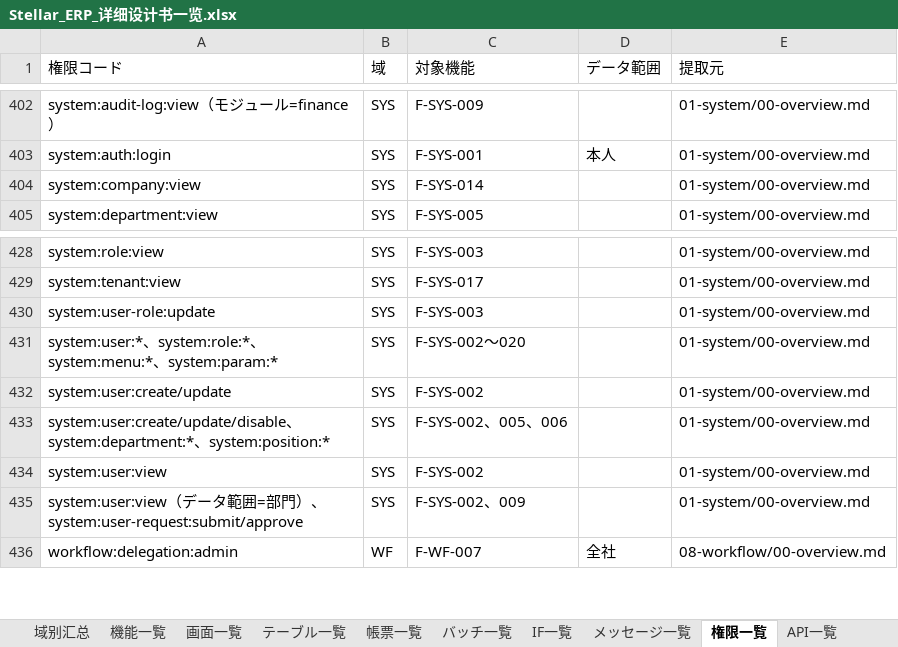
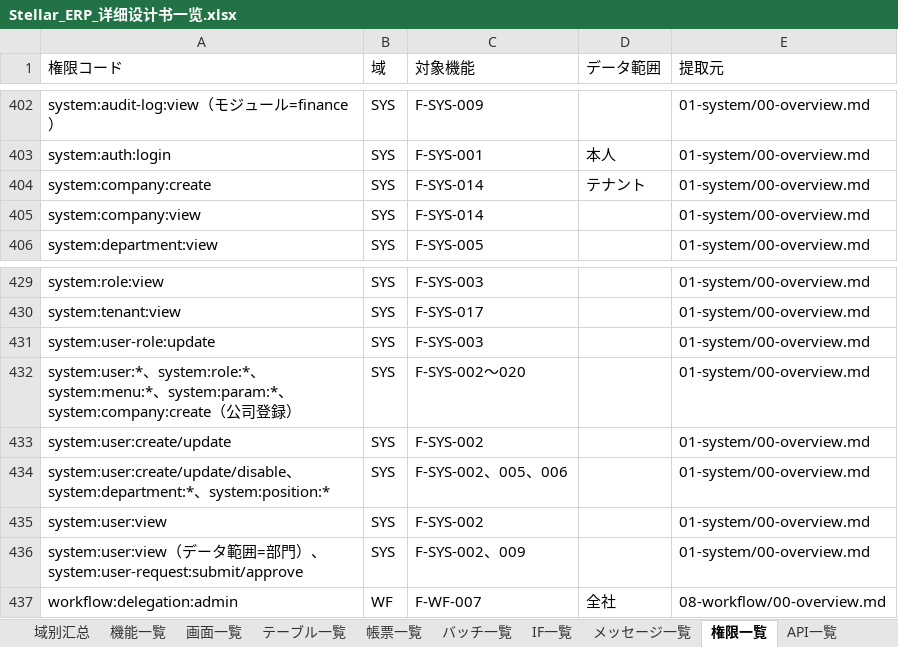
Before and after one commit to Akarin7784/stellar-erp, an Excel workbook: docs/design/20-matrix/Stellar_ERP_详细设计书一览.xlsx, sheet 権限一覧, drawn as a sheet; only a part is shown, gaps mark what is left out; values as stored, in another font and other column widths than the file's, no cell formats; addresses are those after the commit; the diff names each change by its address in the sheet, - before the commit and + after, or states it on an @@ line.

```diff
--- a/docs/design/20-matrix/Stellar_ERP_详细设计书一览.xlsx (sheet 権限一覧)
+++ b/docs/design/20-matrix/Stellar_ERP_详细设计书一览.xlsx (sheet 権限一覧)
+row 404: system:company:create | SYS | F-SYS-014 | テナント | 01-system/00-overview.md
-A432 (権限コード): …、system:param:*
+A432 (権限コード): …、system:param:*、system:company:create（公司登録）
```
Also changed, not shown: sheet API一覧, sheet メッセージ一覧, sheet 域别汇总, cell formats, 5 other files.
